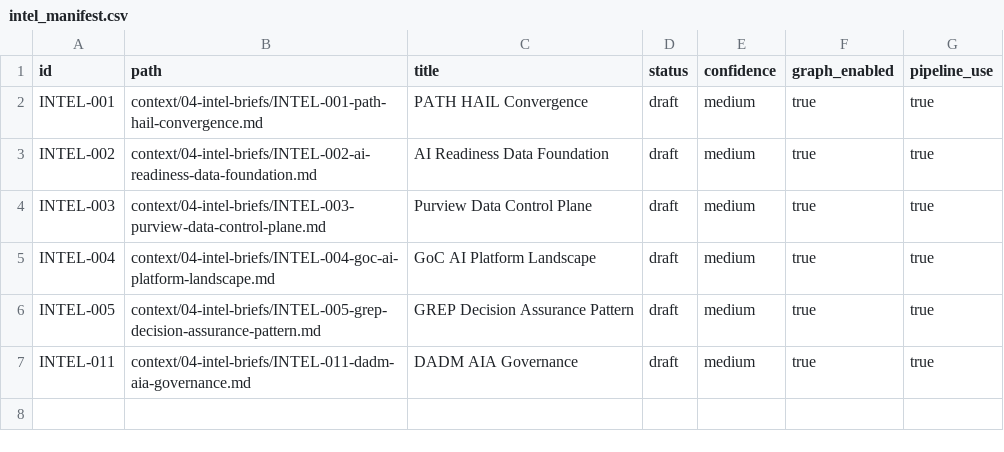
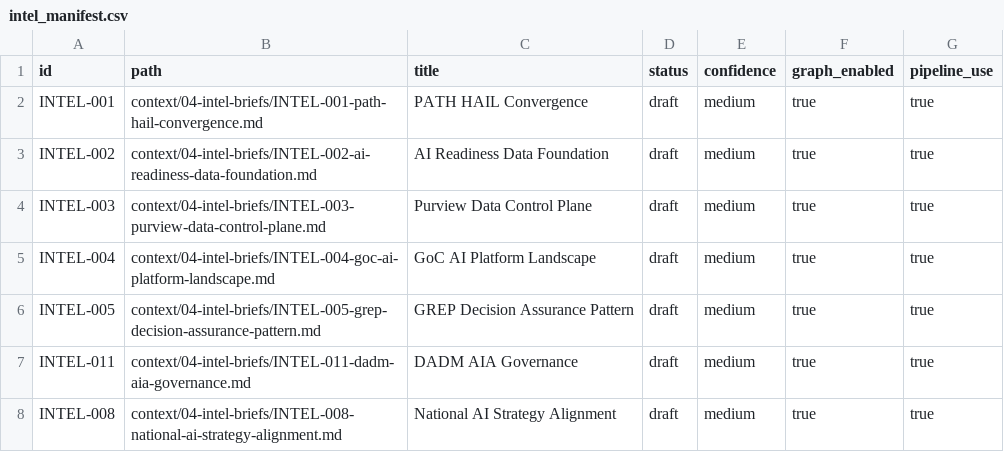
Before and after one commit to jjuniper-dev-org/hc-phac-ai-doc-factory, a CSV file: data/intel_manifest.csv, drawn as a sheet; the diff names each change by its address in the sheet, - before the commit and + after, or states it on an @@ line.

```diff
--- a/data/intel_manifest.csv
+++ b/data/intel_manifest.csv
+row 8: INTEL-008 | context/04-intel-briefs/INTEL-008-national-ai-strategy-alignment.md | National AI Strategy Alignment | draft | medium | true | true
```
Also changed, not shown: data/intel_graph_seed.csv, 2 other files.
